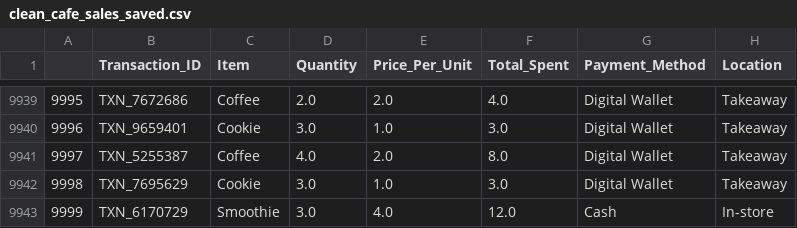
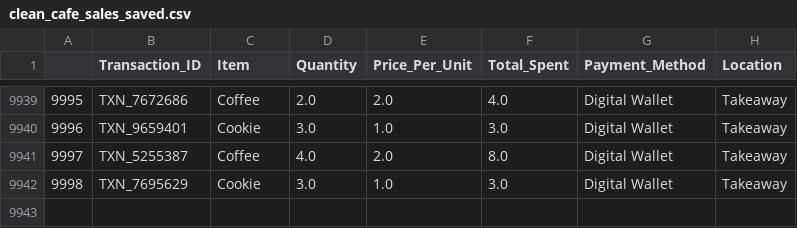
Before and after one commit to Faresx7/Fares_Esaam, a CSV file: Cafe data cleaning/clean_cafe_sales_saved.csv, drawn as a sheet; only a part is shown, gaps mark what is left out; the diff names each change by its address in the sheet, - before the commit and + after, or states it on an @@ line.

Commit message:
data cleaning project

```diff
--- a/Cafe data cleaning/clean_cafe_sales_saved.csv
+++ b/Cafe data cleaning/clean_cafe_sales_saved.csv
-row 9943: 9999 | TXN_6170729 | Smoothie | 3.0 | 4.0 | 12.0 | Cash | In-store
```
Also changed, not shown: 2 other files.
